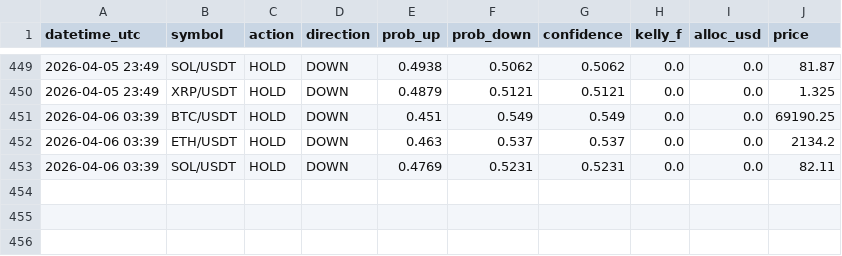
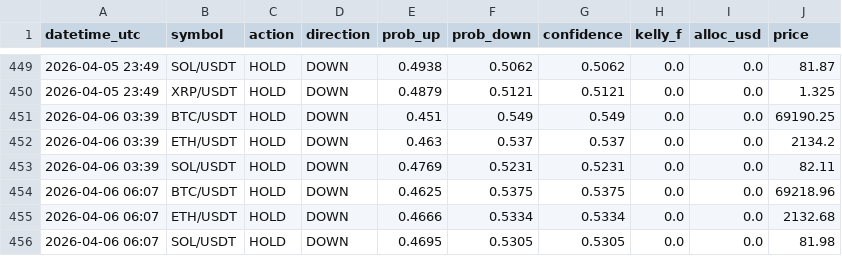
Before and after one commit to Jeanwrld/omega-bot, a CSV file: omega_v7_all_signals.csv, drawn as a sheet; only a part is shown, gaps mark what is left out; the diff names each change by its address in the sheet, - before the commit and + after, or states it on an @@ line.

Commit message:
📡 v7 Signals 2026-04-06 06:07 UTC

```diff
--- a/omega_v7_all_signals.csv
+++ b/omega_v7_all_signals.csv
+row 454: 2026-04-06 06:07 | BTC/USDT | HOLD | DOWN | 0.4625 | 0.5375 | 0.5375 | 0.0 | 0.0 | 69218.96
+row 455: 2026-04-06 06:07 | ETH/USDT | HOLD | DOWN | 0.4666 | 0.5334 | 0.5334 | 0.0 | 0.0 | 2132.68
+row 456: 2026-04-06 06:07 | SOL/USDT | HOLD | DOWN | 0.4695 | 0.5305 | 0.5305 | 0.0 | 0.0 | 81.98
```
